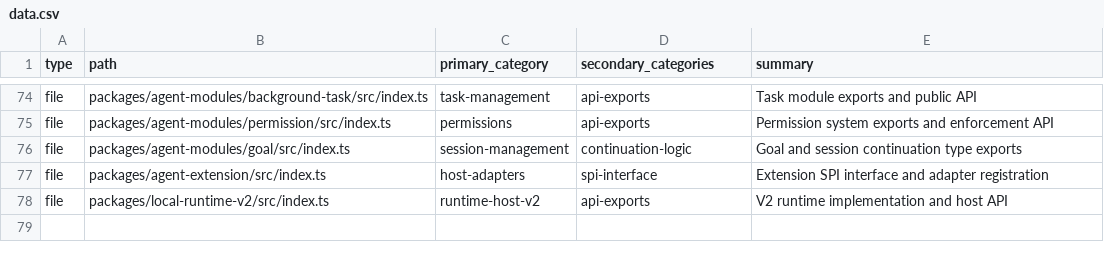
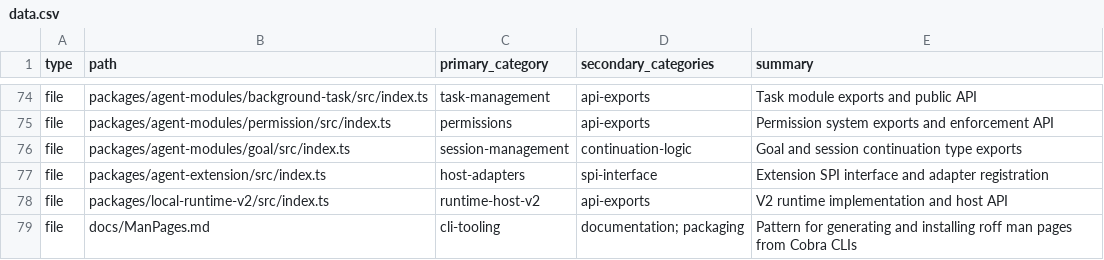
Before and after one commit to ubunatic/minimax-code, a CSV file: cmd/code-index/cmd/data.csv, drawn as a sheet; only a part is shown, gaps mark what is left out.

```diff
--- a/cmd/code-index/cmd/data.csv
+++ b/cmd/code-index/cmd/data.csv
@@ -78 +78,2 @@ file,packages/agent-extension/src/index.ts,host-adapters,spi-interface,"Extensio
 file,packages/local-runtime-v2/src/index.ts,runtime-host-v2,api-exports,"V2 runtime implementation and host API"
+file,docs/ManPages.md,cli-tooling,"documentation; packaging","Pattern for generating and installing roff man pages from Cobra CLIs"
```
Also changed, not shown: index.csv, 1 other file.
